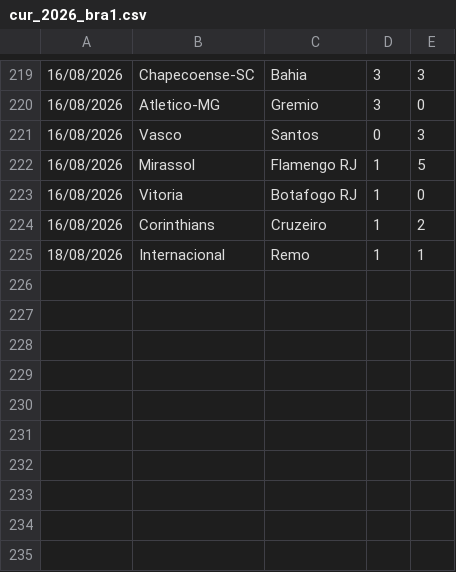
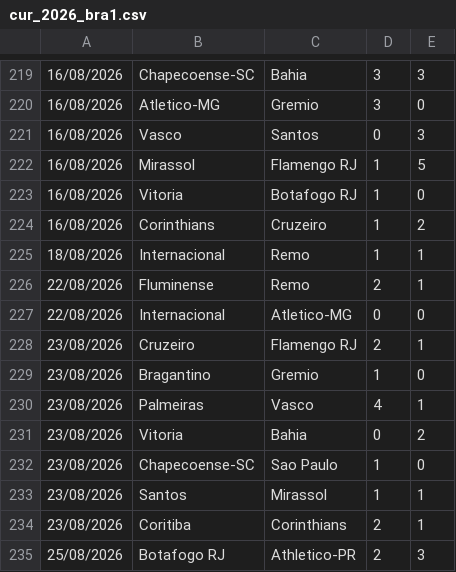
Before and after one commit to dodomiyake/scorecast, a CSV file: data/cur_2026_bra1.csv, drawn as a sheet; only a part is shown, gaps mark what is left out.

```diff
--- a/data/cur_2026_bra1.csv
+++ b/data/cur_2026_bra1.csv
@@ -225 +225,11 @@
 18/08/2026,Internacional,Remo,1,1
+22/08/2026,Fluminense,Remo,2,1
+22/08/2026,Internacional,Atletico-MG,0,0
+23/08/2026,Cruzeiro,Flamengo RJ,2,1
+23/08/2026,Bragantino,Gremio,1,0
+23/08/2026,Palmeiras,Vasco,4,1
+23/08/2026,Vitoria,Bahia,0,2
+23/08/2026,Chapecoense-SC,Sao Paulo,1,0
+23/08/2026,Santos,Mirassol,1,1
+23/08/2026,Coritiba,Corinthians,2,1
+25/08/2026,Botafogo RJ,Athletico-PR,2,3
```
Also changed, not shown: data/cur_2026_arg1.csv, data/cur_2026_jpn1.csv, 14 other files.
